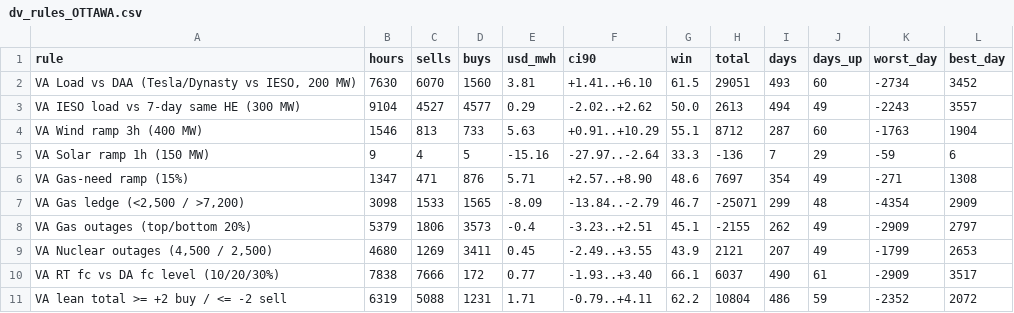
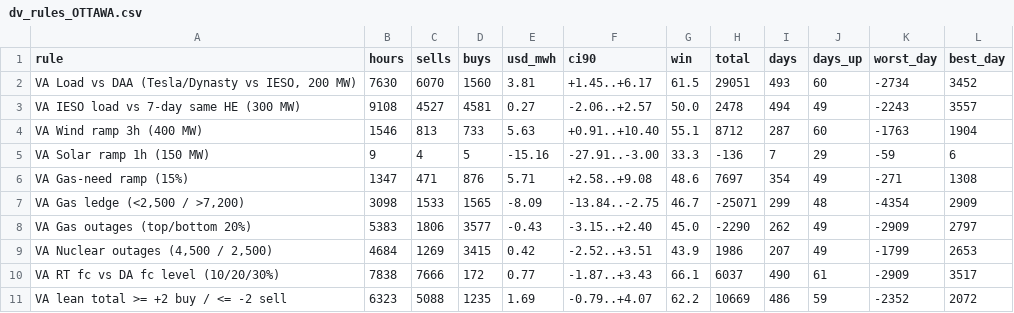
Before and after one commit to Dynastymaad/ieso-cushion-model, a CSV file: data/dv_rules_OTTAWA.csv, drawn as a sheet; only a part is shown; the diff covers the shown part only.

```diff
--- a/data/dv_rules_OTTAWA.csv
+++ b/data/dv_rules_OTTAWA.csv
@@ -1,11 +1,11 @@
 rule,hours,sells,buys,usd_mwh,ci90,win,total,days,days_up,worst_day,best_day
-"VA Load vs DAA (Tesla/Dynasty vs IESO, 200 MW)",7630,6070,1560,3.81,+1.41..+6.10,61.5,29051,493,60,-2734,3452
-VA IESO load vs 7-day same HE (300 MW),9104,4527,4577,0.29,-2.02..+2.62,50.0,2613,494,49,-2243,3557
-VA Wind ramp 3h (400 MW),1546,813,733,5.63,+0.91..+10.29,55.1,8712,287,60,-1763,1904
-VA Solar ramp 1h (150 MW),9,4,5,-15.16,-27.97..-2.64,33.3,-136,7,29,-59,6
-VA Gas-need ramp (15%),1347,471,876,5.71,+2.57..+8.90,48.6,7697,354,49,-271,1308
-"VA Gas ledge (<2,500 / >7,200)",3098,1533,1565,-8.09,-13.84..-2.79,46.7,-25071,299,48,-4354,2909
-VA Gas outages (top/bottom 20%),5379,1806,3573,-0.4,-3.23..+2.51,45.1,-2155,262,49,-2909,2797
-"VA Nuclear outages (4,500 / 2,500)",4680,1269,3411,0.45,-2.49..+3.55,43.9,2121,207,49,-1799,2653
-VA RT fc vs DA fc level (10/20/30%),7838,7666,172,0.77,-1.93..+3.40,66.1,6037,490,61,-2909,3517
-VA lean total >= +2 buy / <= -2 sell,6319,5088,1231,1.71,-0.79..+4.11,62.2,10804,486,59,-2352,2072
+"VA Load vs DAA (Tesla/Dynasty vs IESO, 200 MW)",7630,6070,1560,3.81,+1.45..+6.17,61.5,29051,493,60,-2734,3452
+VA IESO load vs 7-day same HE (300 MW),9108,4527,4581,0.27,-2.06..+2.57,50.0,2478,494,49,-2243,3557
+VA Wind ramp 3h (400 MW),1546,813,733,5.63,+0.91..+10.40,55.1,8712,287,60,-1763,1904
+VA Solar ramp 1h (150 MW),9,4,5,-15.16,-27.91..-3.00,33.3,-136,7,29,-59,6
+VA Gas-need ramp (15%),1347,471,876,5.71,+2.58..+9.08,48.6,7697,354,49,-271,1308
+"VA Gas ledge (<2,500 / >7,200)",3098,1533,1565,-8.09,-13.84..-2.75,46.7,-25071,299,48,-4354,2909
+VA Gas outages (top/bottom 20%),5383,1806,3577,-0.43,-3.15..+2.40,45.0,-2290,262,49,-2909,2797
+"VA Nuclear outages (4,500 / 2,500)",4684,1269,3415,0.42,-2.52..+3.51,43.9,1986,207,49,-1799,2653
+VA RT fc vs DA fc level (10/20/30%),7838,7666,172,0.77,-1.87..+3.43,66.1,6037,490,61,-2909,3517
+VA lean total >= +2 buy / <= -2 sell,6323,5088,1235,1.69,-0.79..+4.07,62.2,10669,486,59,-2352,2072
```
Also changed, not shown: 48 edited cells elsewhere in this file, data/dv_ladders2_EAST.csv, data/dv_ladders2_OTTAWA.csv, 7 other files.
